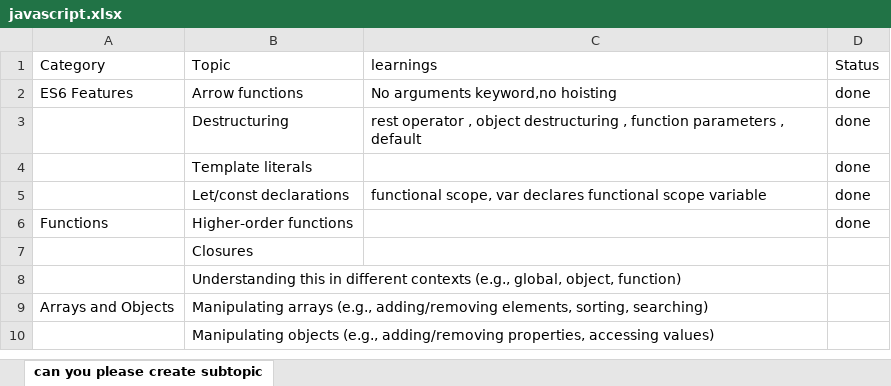
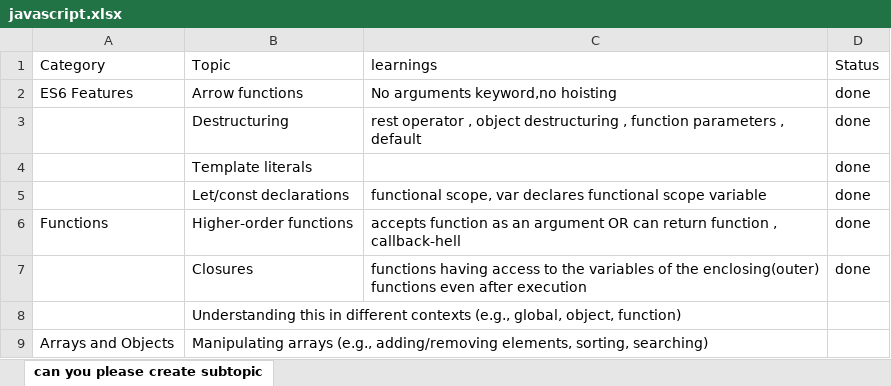
Before and after one commit to Bharatjagoar/revisiting_javascript, an Excel workbook: javascript.xlsx, sheet can you please create subtopic, drawn as a sheet; only a part is shown; the shorter side is filled out with more unchanged rows; values as stored, in another font and other column widths than the file's, no borders; the diff names each change by its address in the sheet, - before the commit and + after, or states it on an @@ line.

```diff
--- a/javascript.xlsx (sheet can you please create subtopic)
+++ b/javascript.xlsx (sheet can you please create subtopic)
-C6: (empty)
+C6: accepts function as an argument OR can return function , callback-hell
-C7: (empty)
+C7: functions having access to the variables of the enclosing(outer) functions even after execution
-D7: (empty)
+D7: done
```
Also changed, not shown: 2 other files.
